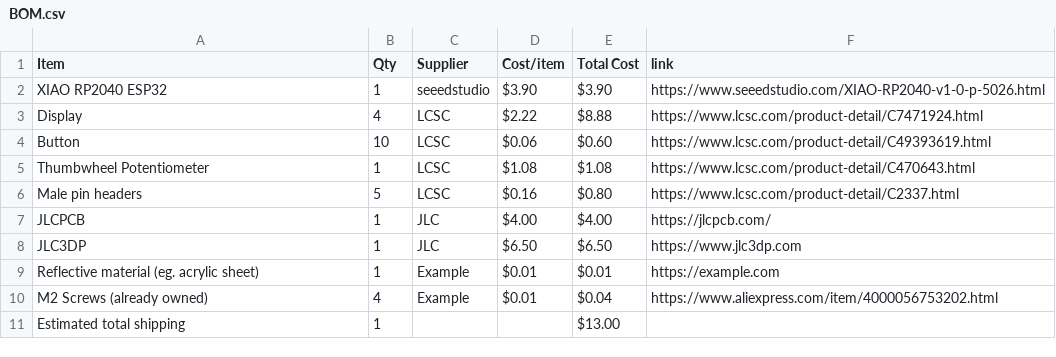
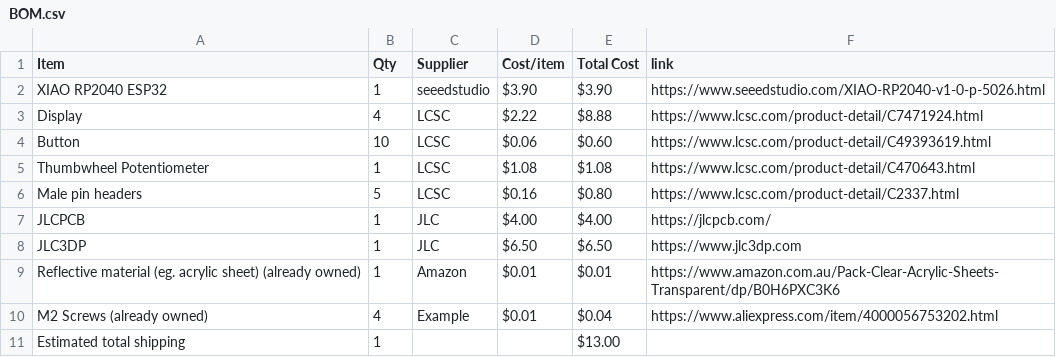
Before and after one commit to he1ias/Holographic-Clock-Display, a CSV file: BOM.csv, drawn as a sheet.

Commit message:
Sync Holographic Clock Display from Half Life

```diff
--- a/BOM.csv
+++ b/BOM.csv
@@ -8,3 +8,3 @@ JLCPCB,1,JLC,$4.00,$4.00,https://jlcpcb.com/
 JLC3DP,1,JLC,$6.50,$6.50,https://www.jlc3dp.com
-Reflective material (eg. acrylic sheet),1,Example,$0.01,$0.01,https://example.com
+Reflective material (eg. acrylic sheet) (already owned),1,Amazon,$0.01,$0.01,https://www.amazon.com.au/Pack-Clear-Acrylic-Sheets-Transparent/dp/B0H6PXC3K6
 M2 Screws (already owned),4,Example,$0.01,$0.04,https://www.aliexpress.com/item/4000056753202.html
```
